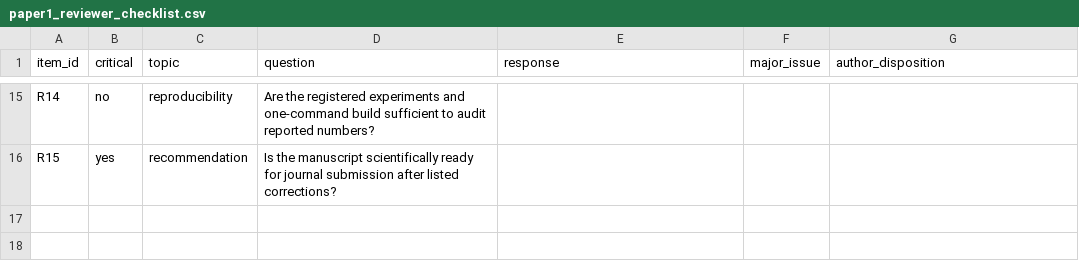
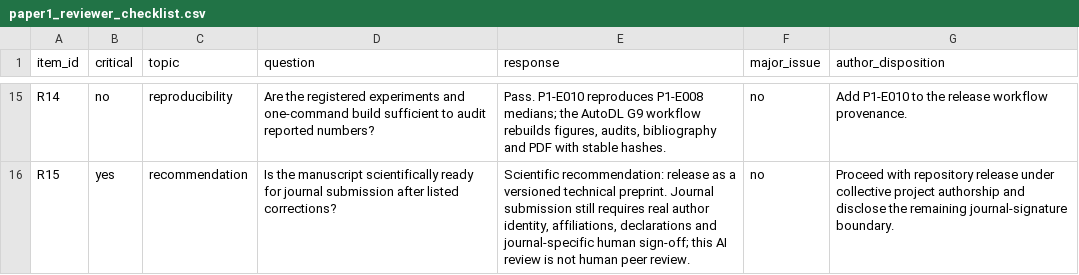
Before and after one commit to lanhung/osg, a CSV file: docs/review/paper1_reviewer_checklist.csv, drawn as a sheet; only a part is shown, gaps mark what is left out; the diff covers the shown part only; the diff names each change by its address in the sheet, - before the commit and + after, or states it on an @@ line.

```diff
--- a/docs/review/paper1_reviewer_checklist.csv
+++ b/docs/review/paper1_reviewer_checklist.csv
-E15 (response): (empty)
+E15 (response): Pass. P1-E010 reproduces P1-E008 medians; the AutoDL G9 workflow rebuilds figures, audits, bibliography and PDF with stable hashes.
-F15:F16 (major_issue): (empty)
+F15:F16 (major_issue): no
-G15 (author_disposition): (empty)
+G15 (author_disposition): Add P1-E010 to the release workflow provenance.
-E16 (response): (empty)
+E16 (response): Scientific recommendation: release as a versioned technical preprint. Journal submission still requires real author identity, affiliations, declarations and journal-specific human sign-off; this AI review is not human peer review.
-G16 (author_disposition): (empty)
+G16 (author_disposition): Proceed with repository release under collective project authorship and disclose the remaining journal-signature boundary.
```
Also changed, not shown: 39 edited cells elsewhere in this file, 31 other files.
